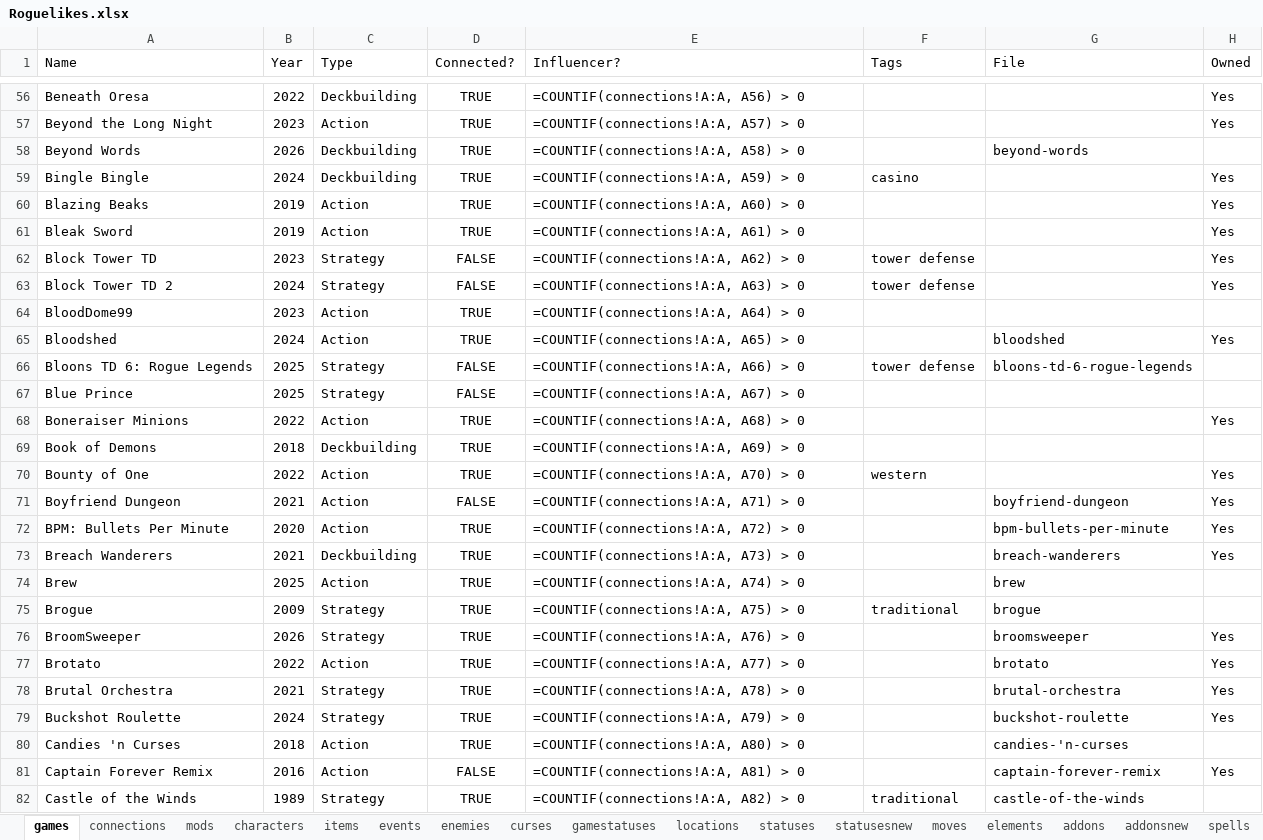
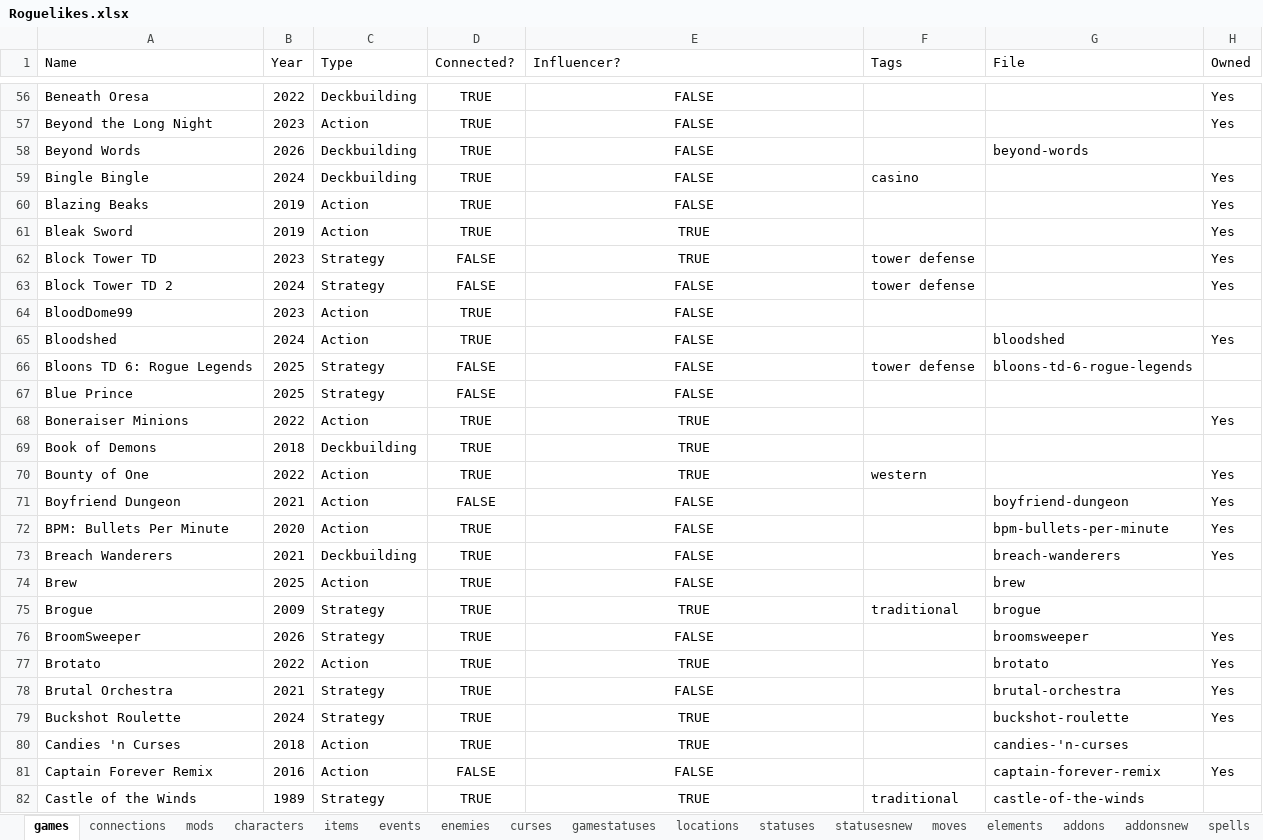
Before and after one commit to batsling/Roguelike-like, an Excel workbook: tools/Roguelikes.xlsx, sheet games, drawn as a sheet; only a part is shown, gaps mark what is left out; values as stored, in another font and other column widths than the file's, no borders; formulas without a stored value are shown as written; table styles not drawn; the diff covers the shown part only; the diff names each change by its address in the sheet, - before the commit and + after, or states it on an @@ line.

```diff
--- a/tools/Roguelikes.xlsx (sheet games)
+++ b/tools/Roguelikes.xlsx (sheet games)
-E56:E82 alignment: left
+E56:E82 alignment: center
-E56 (Influencer?): =COUNTIF(connections!A:A, A56) > 0
+E56 (Influencer?): FALSE
-E57 (Influencer?): =COUNTIF(connections!A:A, A57) > 0
+E57 (Influencer?): FALSE
-E58 (Influencer?): =COUNTIF(connections!A:A, A58) > 0
+E58 (Influencer?): FALSE
-E59 (Influencer?): =COUNTIF(connections!A:A, A59) > 0
+E59 (Influencer?): FALSE
-E60 (Influencer?): =COUNTIF(connections!A:A, A60) > 0
+E60 (Influencer?): FALSE
-E61 (Influencer?): =COUNTIF(connections!A:A, A61) > 0
+E61 (Influencer?): TRUE
-E62 (Influencer?): =COUNTIF(connections!A:A, A62) > 0
+E62 (Influencer?): TRUE
-E63 (Influencer?): =COUNTIF(connections!A:A, A63) > 0
+E63 (Influencer?): FALSE
-E64 (Influencer?): =COUNTIF(connections!A:A, A64) > 0
+E64 (Influencer?): FALSE
-E65 (Influencer?): =COUNTIF(connections!A:A, A65) > 0
+E65 (Influencer?): FALSE
-E66 (Influencer?): =COUNTIF(connections!A:A, A66) > 0
+E66 (Influencer?): FALSE
-E67 (Influencer?): =COUNTIF(connections!A:A, A67) > 0
+E67 (Influencer?): FALSE
-E68 (Influencer?): =COUNTIF(connections!A:A, A68) > 0
+E68 (Influencer?): TRUE
-E69 (Influencer?): =COUNTIF(connections!A:A, A69) > 0
+E69 (Influencer?): TRUE
-E70 (Influencer?): =COUNTIF(connections!A:A, A70) > 0
+E70 (Influencer?): TRUE
-E71 (Influencer?): =COUNTIF(connections!A:A, A71) > 0
+E71 (Influencer?): FALSE
-E72 (Influencer?): =COUNTIF(connections!A:A, A72) > 0
+E72 (Influencer?): FALSE
-E73 (Influencer?): =COUNTIF(connections!A:A, A73) > 0
+E73 (Influencer?): FALSE
-E74 (Influencer?): =COUNTIF(connections!A:A, A74) > 0
+E74 (Influencer?): FALSE
-E75 (Influencer?): =COUNTIF(connections!A:A, A75) > 0
+E75 (Influencer?): TRUE
-E76 (Influencer?): =COUNTIF(connections!A:A, A76) > 0
+E76 (Influencer?): FALSE
-E77 (Influencer?): =COUNTIF(connections!A:A, A77) > 0
+E77 (Influencer?): TRUE
-E78 (Influencer?): =COUNTIF(connections!A:A, A78) > 0
+E78 (Influencer?): FALSE
-E79 (Influencer?): =COUNTIF(connections!A:A, A79) > 0
+E79 (Influencer?): TRUE
-E80 (Influencer?): =COUNTIF(connections!A:A, A80) > 0
+E80 (Influencer?): TRUE
-E81 (Influencer?): =COUNTIF(connections!A:A, A81) > 0
+E81 (Influencer?): FALSE
-E82 (Influencer?): =COUNTIF(connections!A:A, A82) > 0
+E82 (Influencer?): TRUE
```
Also changed, not shown: 639 edited cells and cell formats elsewhere in this sheet, sheet items, sheet connections.
